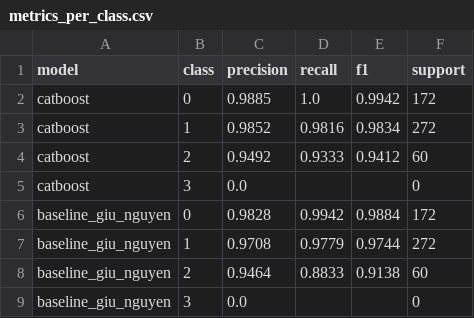
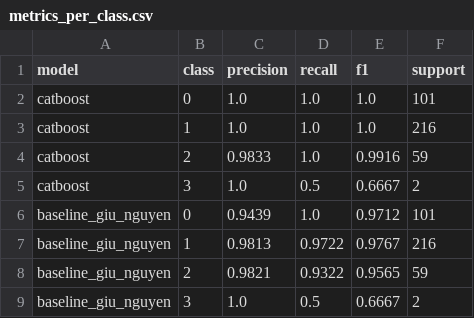
Before and after one commit to nguyenanhtuak456-beep/asthma-prediction-system, a CSV file: predictions/metrics_per_class.csv, drawn as a sheet.

```diff
--- a/predictions/metrics_per_class.csv
+++ b/predictions/metrics_per_class.csv
@@ -1,9 +1,9 @@
 model,class,precision,recall,f1,support
-catboost,0,0.9885,1.0,0.9942,172
-catboost,1,0.9852,0.9816,0.9834,272
-catboost,2,0.9492,0.9333,0.9412,60
-catboost,3,0.0,,,0
-baseline_giu_nguyen,0,0.9828,0.9942,0.9884,172
-baseline_giu_nguyen,1,0.9708,0.9779,0.9744,272
-baseline_giu_nguyen,2,0.9464,0.8833,0.9138,60
-baseline_giu_nguyen,3,0.0,,,0
+catboost,0,1.0,1.0,1.0,101
+catboost,1,1.0,1.0,1.0,216
+catboost,2,0.9833,1.0,0.9916,59
+catboost,3,1.0,0.5,0.6667,2
+baseline_giu_nguyen,0,0.9439,1.0,0.9712,101
+baseline_giu_nguyen,1,0.9813,0.9722,0.9767,216
+baseline_giu_nguyen,2,0.9821,0.9322,0.9565,59
+baseline_giu_nguyen,3,1.0,0.5,0.6667,2
```
Also changed, not shown: predictions/latest_predictions.csv, predictions/metrics.csv, 2 other files.
